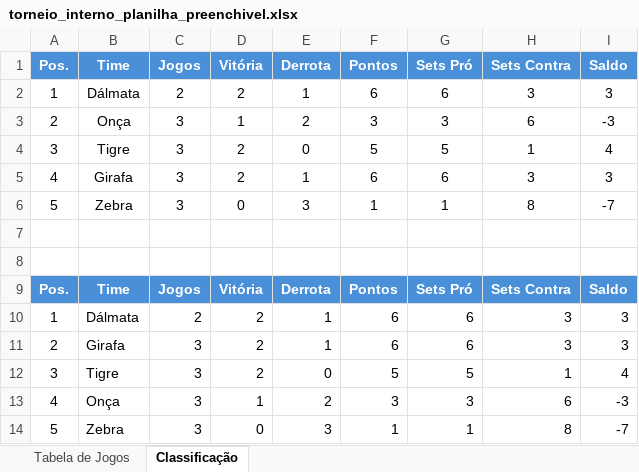
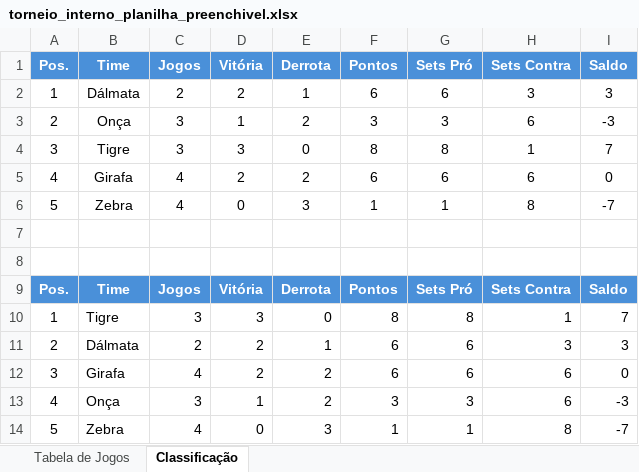
Before and after one commit to garciaautointelligence/VoleiFem, an Excel workbook: torneio_interno_planilha_preenchivel.xlsx, sheet Classificação, drawn as a sheet; values as stored, in another font and other column widths than the file's, no borders; removed rows and columns are numbered as before the commit, all else as after; the diff names each change by its address in the sheet, - before the commit and + after, or states it on an @@ line.

Commit message:
ATT resultados

```diff
--- a/torneio_interno_planilha_preenchivel.xlsx (sheet Classificação)
+++ b/torneio_interno_planilha_preenchivel.xlsx (sheet Classificação)
-D4 (Vitória): 2
+D4 (Vitória): 3
-F4 (Pontos): 5
+F4 (Pontos): 8
-G4 (Sets Pró): 5
+G4 (Sets Pró): 8
-I4 (Saldo): 4
+I4 (Saldo): 7
-C5:C6 (Jogos): 3
+C5:C6 (Jogos): 4
-E5 (Derrota): 1
+E5 (Derrota): 2
-H5 (Sets Contra): 3
+H5 (Sets Contra): 6
-I5 (Saldo): 3
+I5 (Saldo): 0
-row 10: 1 | Dálmata | 2 | 2 | 1 | 6 | 6 | 3 | 3
+row 10: 1 | Tigre | 3 | 3 | 0 | 8 | 8 | 1 | 7
-B11 (Time): Girafa
+B11 (Time): Dálmata
-C11 (Jogos): 3
+C11 (Jogos): 2
-row 12: 3 | Tigre | 3 | 2 | 0 | 5 | 5 | 1 | 4
+row 12: 3 | Girafa | 4 | 2 | 2 | 6 | 6 | 6 | 0
-C14 (Jogos): 3
+C14 (Jogos): 4
```
Also changed, not shown: sheet Tabela de Jogos.
